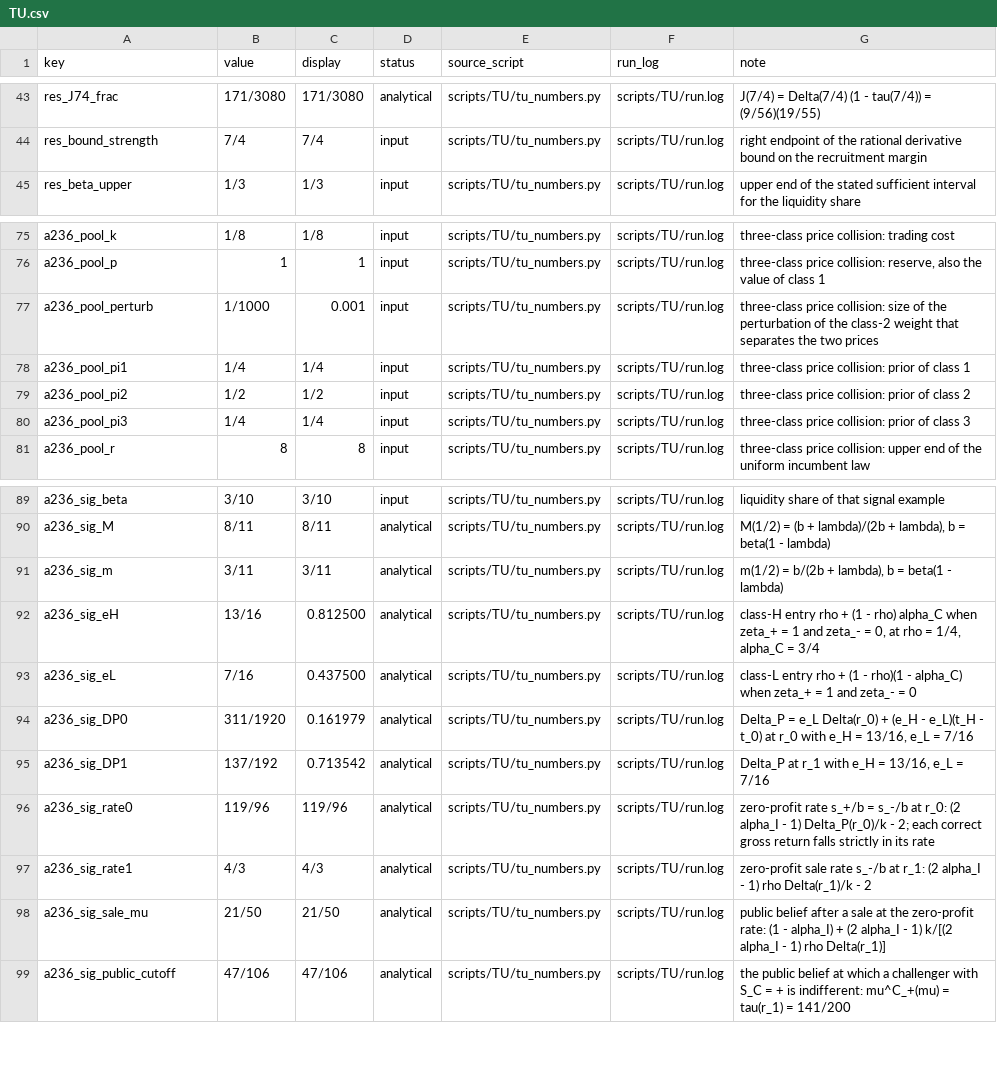
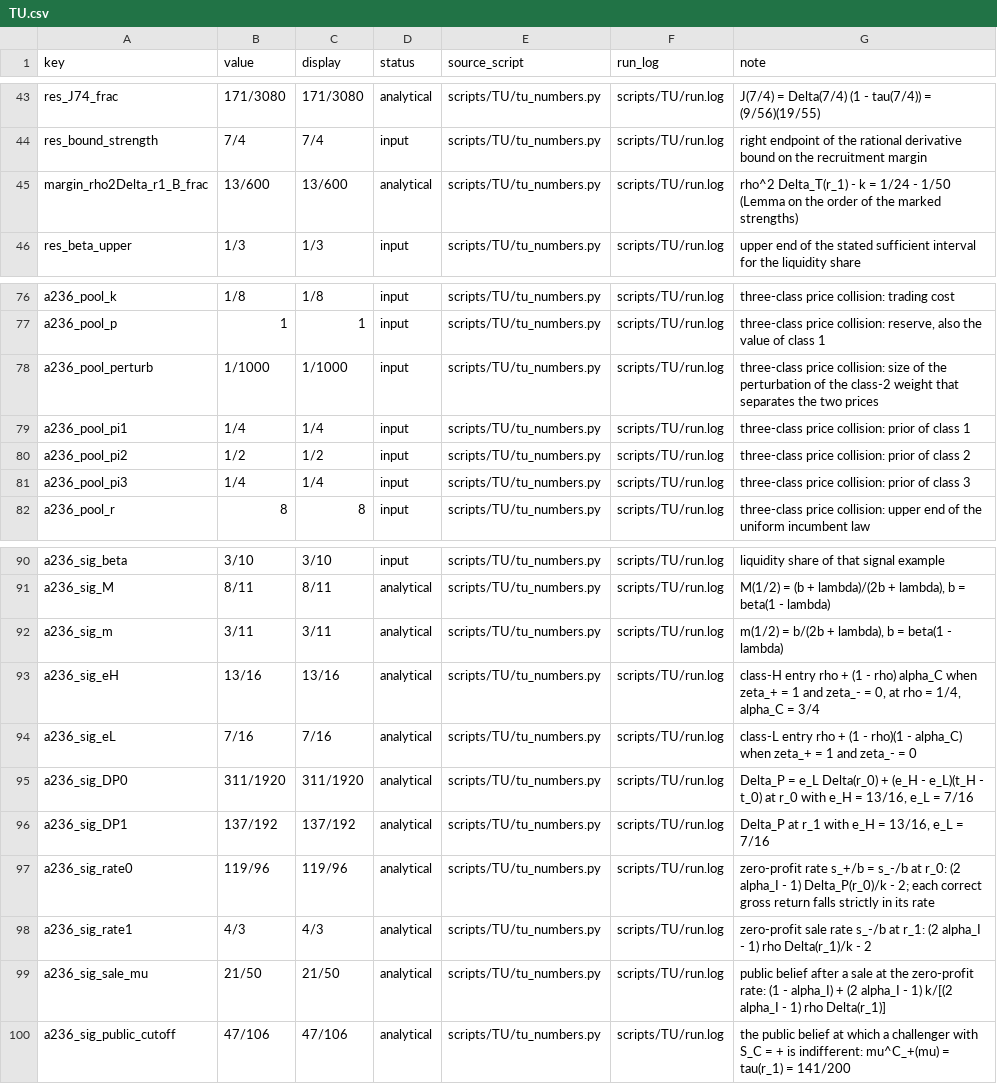
Before and after one commit to Austin-j-li/competition-creates-competition, a CSV file: audit/slot_manuscript_2026_10_23/registry/TU.csv, drawn as a sheet; only a part is shown, gaps mark what is left out.

```diff
--- a/audit/slot_manuscript_2026_10_23/registry/TU.csv
+++ b/audit/slot_manuscript_2026_10_23/registry/TU.csv
@@ -44,2 +44,3 @@ res_J74_frac,171/3080,171/3080,analytical,scripts/TU/tu_numbers.py,scripts/TU/ru
 res_bound_strength,7/4,7/4,input,scripts/TU/tu_numbers.py,scripts/TU/run.log,right endpoint of the rational derivative bound on the recruitment margin
+margin_rho2Delta_r1_B_frac,13/600,13/600,analytical,scripts/TU/tu_numbers.py,scripts/TU/run.log,rho^2 Delta_T(r_1) - k = 1/24 - 1/50 (Lemma on the order of the marked strengths)
 res_beta_upper,1/3,1/3,input,scripts/TU/tu_numbers.py,scripts/TU/run.log,upper end of the stated sufficient interval for the liquidity share
@@ -76,3 +77,3 @@ a236_pool_k,1/8,1/8,input,scripts/TU/tu_numbers.py,scripts/TU/run.log,three-clas
 a236_pool_p,1,1,input,scripts/TU/tu_numbers.py,scripts/TU/run.log,"three-class price collision: reserve, also the value of class 1"
-a236_pool_perturb,1/1000,0.001,input,scripts/TU/tu_numbers.py,scripts/TU/run.log,three-class price collision: size of the perturbation of the class-2 weight that separates the two prices
+a236_pool_perturb,1/1000,1/1000,input,scripts/TU/tu_numbers.py,scripts/TU/run.log,three-class price collision: size of the perturbation of the class-2 weight that separates the two prices
 a236_pool_pi1,1/4,1/4,input,scripts/TU/tu_numbers.py,scripts/TU/run.log,three-class price collision: prior of class 1
@@ -91,6 +92,6 @@ a236_sig_M,8/11,8/11,analytical,scripts/TU/tu_numbers.py,scripts/TU/run.log,"M(1
 a236_sig_m,3/11,3/11,analytical,scripts/TU/tu_numbers.py,scripts/TU/run.log,"m(1/2) = b/(2b + lambda), b = beta(1 - lambda)"
-a236_sig_eH,13/16,0.812500,analytical,scripts/TU/tu_numbers.py,scripts/TU/run.log,"class-H entry rho + (1 - rho) alpha_C when zeta_+ = 1 and zeta_- = 0, at rho = 1/4, alpha_C = 3/4"
-a236_sig_eL,7/16,0.437500,analytical,scripts/TU/tu_numbers.py,scripts/TU/run.log,class-L entry rho + (1 - rho)(1 - alpha_C) when zeta_+ = 1 and zeta_- = 0
-a236_sig_DP0,311/1920,0.161979,analytical,scripts/TU/tu_numbers.py,scripts/TU/run.log,"Delta_P = e_L Delta(r_0) + (e_H - e_L)(t_H - t_0) at r_0 with e_H = 13/16, e_L = 7/16"
-a236_sig_DP1,137/192,0.713542,analytical,scripts/TU/tu_numbers.py,scripts/TU/run.log,"Delta_P at r_1 with e_H = 13/16, e_L = 7/16"
+a236_sig_eH,13/16,13/16,analytical,scripts/TU/tu_numbers.py,scripts/TU/run.log,"class-H entry rho + (1 - rho) alpha_C when zeta_+ = 1 and zeta_- = 0, at rho = 1/4, alpha_C = 3/4"
+a236_sig_eL,7/16,7/16,analytical,scripts/TU/tu_numbers.py,scripts/TU/run.log,class-L entry rho + (1 - rho)(1 - alpha_C) when zeta_+ = 1 and zeta_- = 0
+a236_sig_DP0,311/1920,311/1920,analytical,scripts/TU/tu_numbers.py,scripts/TU/run.log,"Delta_P = e_L Delta(r_0) + (e_H - e_L)(t_H - t_0) at r_0 with e_H = 13/16, e_L = 7/16"
+a236_sig_DP1,137/192,137/192,analytical,scripts/TU/tu_numbers.py,scripts/TU/run.log,"Delta_P at r_1 with e_H = 13/16, e_L = 7/16"
 a236_sig_rate0,119/96,119/96,analytical,scripts/TU/tu_numbers.py,scripts/TU/run.log,zero-profit rate s_+/b = s_-/b at r_0: (2 alpha_I - 1) Delta_P(r_0)/k - 2; each correct gross return falls strictly in its rate
```
Also changed, not shown: 10 other files.
